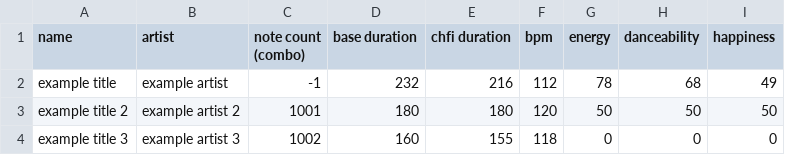
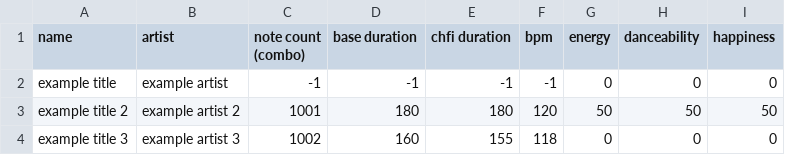
Before and after one commit to pinksheep4511/chfi-ckis-stats, a CSV file: data/chfi-songs.csv, drawn as a sheet.

Commit message:
Edit song: example title

```diff
--- a/data/chfi-songs.csv
+++ b/data/chfi-songs.csv
@@ -1,3 +1,3 @@
 name,artist,note count (combo),base duration,chfi duration,bpm,energy,danceability,happiness
-example title,example artist,-1,232,216,112,78,68,49
+example title,example artist,-1,-1,-1,-1,0,0,0
 example title 2,example artist 2,1001,180,180,120,50,50,50
```
